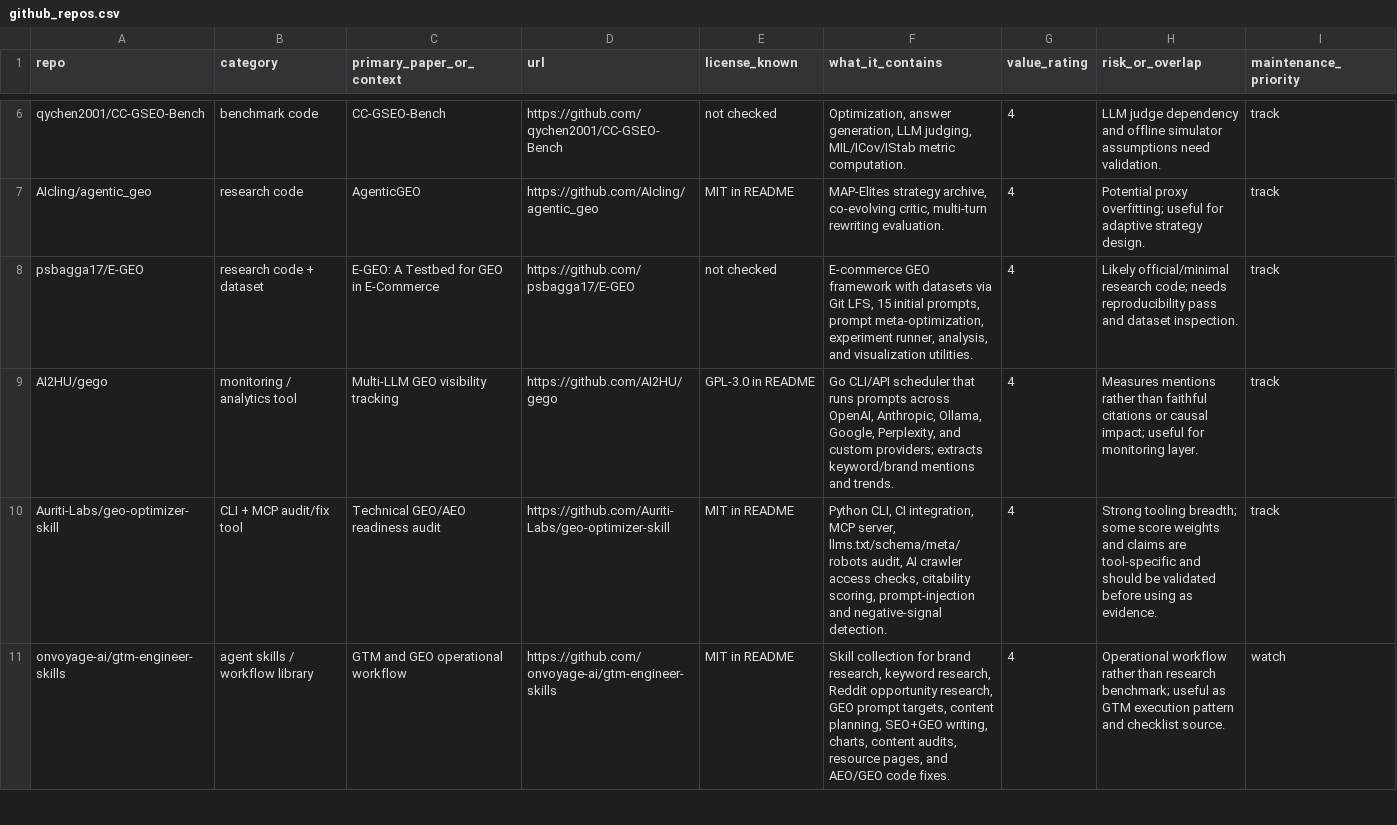
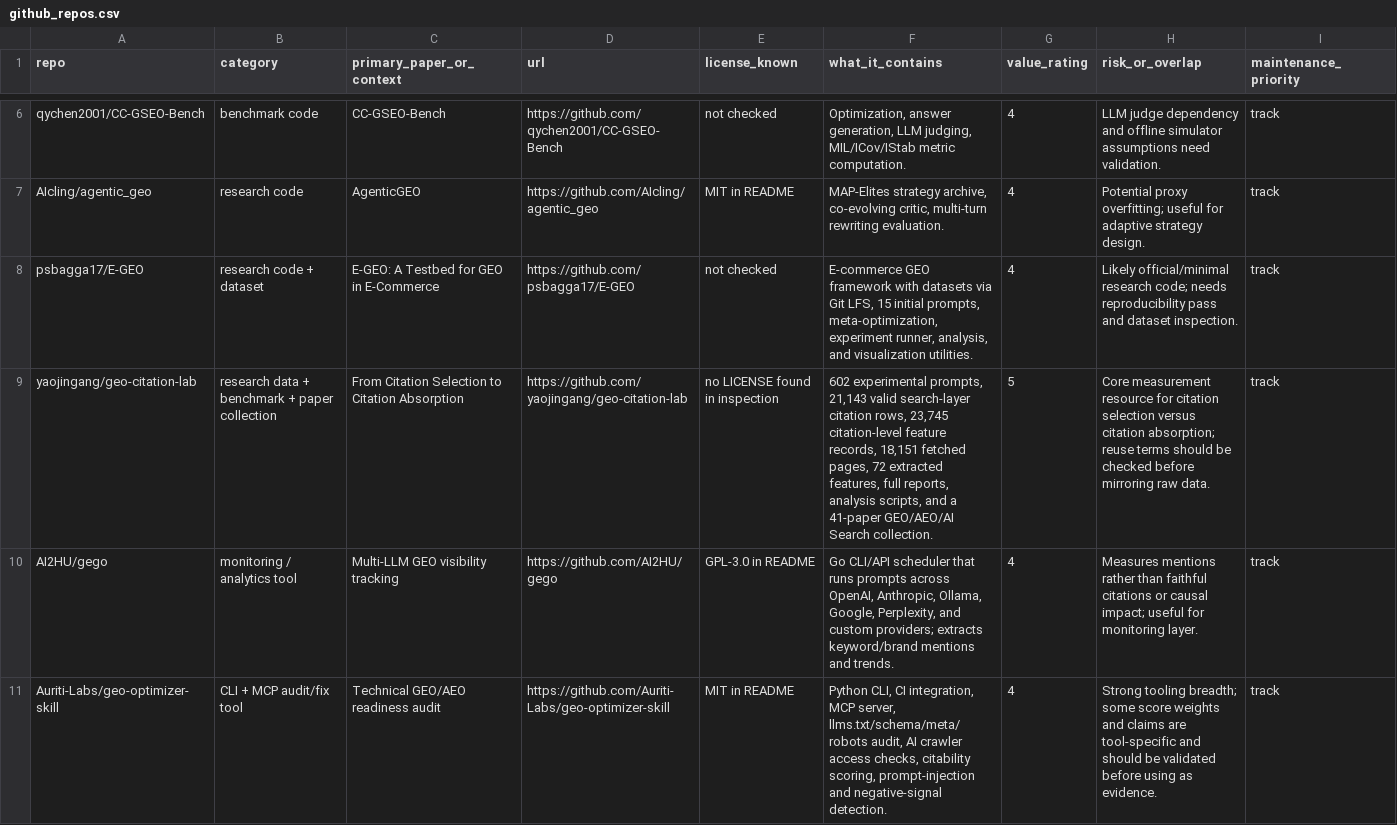
Before and after one commit to wu-beining/generative-engine-optimization-research-hub, a CSV file: data/github_repos.csv, drawn as a sheet; only a part is shown, gaps mark what is left out; the shorter side is filled out with more unchanged rows.

Commit message:
Track geo-citation-lab as core GEO measurement repository

```diff
--- a/data/github_repos.csv
+++ b/data/github_repos.csv
@@ -7,3 +7,4 @@ repo,category,primary_paper_or_context,url,license_known,what_it_contains,value_
 "AIcling/agentic_geo","research code","AgenticGEO","https://github.com/AIcling/agentic_geo","MIT in README","MAP-Elites strategy archive, co-evolving critic, multi-turn rewriting evaluation.",4,"Potential proxy overfitting; useful for adaptive strategy design.",track
-"psbagga17/E-GEO","research code + dataset","E-GEO: A Testbed for GEO in E-Commerce","https://github.com/psbagga17/E-GEO","not checked","E-commerce GEO framework with datasets via Git LFS, 15 initial prompts, prompt meta-optimization, experiment runner, analysis, and visualization utilities.",4,"Likely official/minimal research code; needs reproducibility pass and dataset inspection.",track
+"psbagga17/E-GEO","research code + dataset","E-GEO: A Testbed for GEO in E-Commerce","https://github.com/psbagga17/E-GEO","not checked","E-commerce GEO framework with datasets via Git LFS, 15 initial prompts, meta-optimization, experiment runner, analysis, and visualization utilities.",4,"Likely official/minimal research code; needs reproducibility pass and dataset inspection.",track
+"yaojingang/geo-citation-lab","research data + benchmark + paper collection","From Citation Selection to Citation Absorption","https://github.com/yaojingang/geo-citation-lab","no LICENSE found in inspection","602 experimental prompts, 21,143 valid search-layer citation rows, 23,745 citation-level feature records, 18,151 fetched pages, 72 extracted features, full reports, analysis scripts, and a 41-paper GEO/AEO/AI Search collection.",5,"Core measurement resource for citation selection versus citation absorption; reuse terms should be checked before mirroring raw data.",track
 "AI2HU/gego","monitoring / analytics tool","Multi-LLM GEO visibility tracking","https://github.com/AI2HU/gego","GPL-3.0 in README","Go CLI/API scheduler that runs prompts across OpenAI, Anthropic, Ollama, Google, Perplexity, and custom providers; extracts keyword/brand mentions and trends.",4,"Measures mentions rather than faithful citations or causal impact; useful for monitoring layer.",track
```
